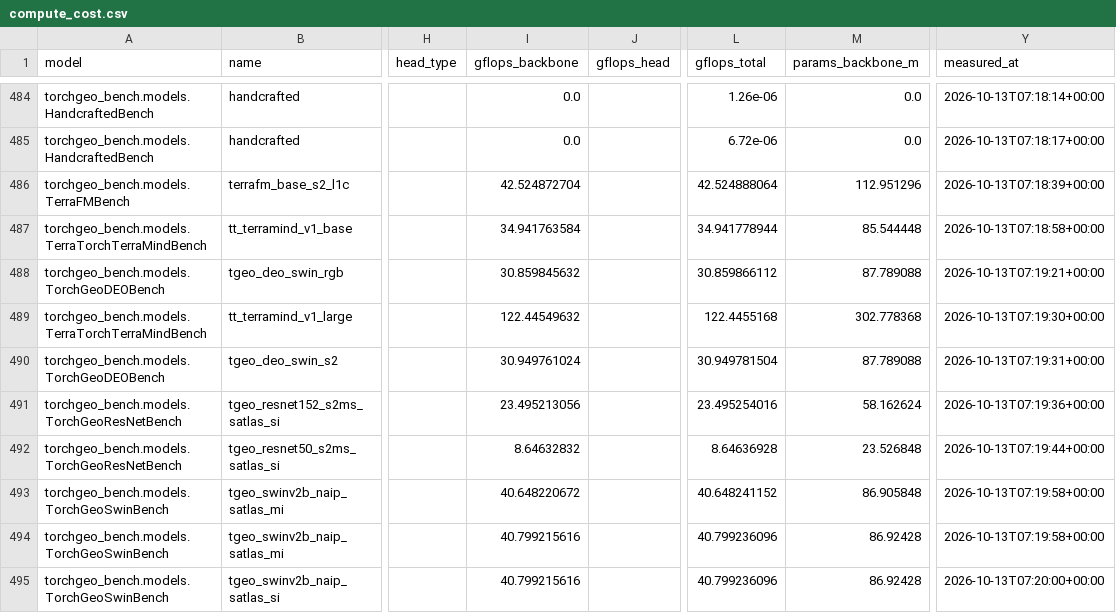
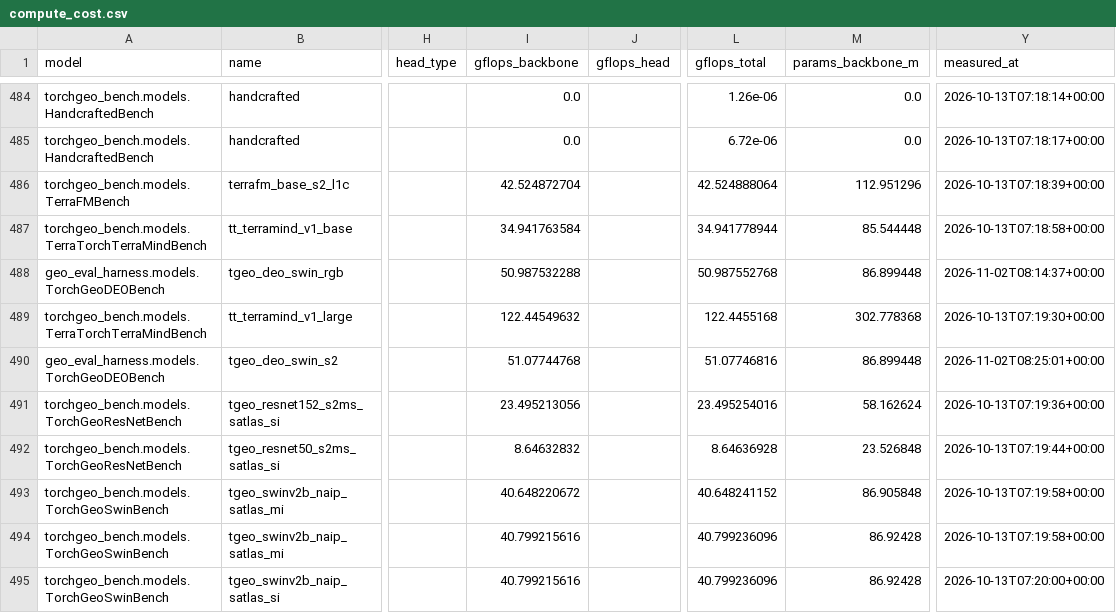
Before and after one commit to torchgeo/geo-eval-harness, a CSV file: results/compute_cost.csv, drawn as a sheet; only a part is shown, gaps mark what is left out; the diff names each change by its address in the sheet, - before the commit and + after, or states it on an @@ line.

```diff
--- a/results/compute_cost.csv
+++ b/results/compute_cost.csv
-A488 (model): torchgeo_bench.models.TorchGeoDEOBench
+A488 (model): geo_eval_harness.models.TorchGeoDEOBench
-I488 (gflops_backbone): 30.859845632
+I488 (gflops_backbone): 50.987532288
-L488 (gflops_total): 30.859866112
+L488 (gflops_total): 50.987552768
-M488 (params_backbone_m): 87.789088
+M488 (params_backbone_m): 86.899448
-Y488 (measured_at): 2026-10-13T07:19:21+00:00
+Y488 (measured_at): 2026-11-02T08:14:37+00:00
-A490 (model): torchgeo_bench.models.TorchGeoDEOBench
+A490 (model): geo_eval_harness.models.TorchGeoDEOBench
-I490 (gflops_backbone): 30.949761024
+I490 (gflops_backbone): 51.07744768
-L490 (gflops_total): 30.949781504
+L490 (gflops_total): 51.07746816
-M490 (params_backbone_m): 87.789088
+M490 (params_backbone_m): 86.899448
-Y490 (measured_at): 2026-10-13T07:19:31+00:00
+Y490 (measured_at): 2026-11-02T08:25:01+00:00
```
Also changed, not shown: 2 other files.
